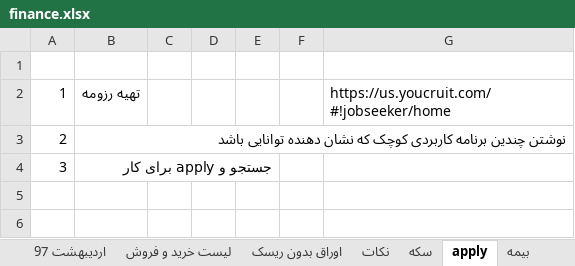
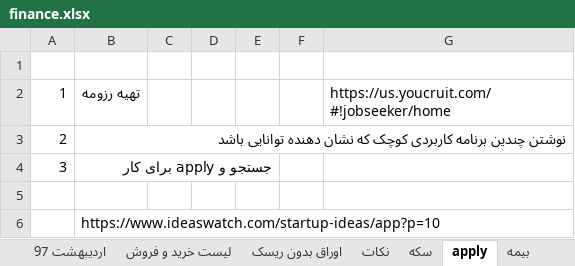
Before and after one commit to ali61n60/AudioDemo, an Excel workbook: AudioDemo/finance/finance.xlsx, sheet apply, drawn as a sheet; values as stored, in another font and other column widths than the file's, no borders; the diff names each change by its address in the sheet, - before the commit and + after, or states it on an @@ line.

Commit message:
11/3/97

```diff
--- a/AudioDemo/finance/finance.xlsx (sheet apply)
+++ b/AudioDemo/finance/finance.xlsx (sheet apply)
+row 5: (empty)
+row 6:  | https://www.ideaswatch.com/startup-ideas/app?p=10
```
